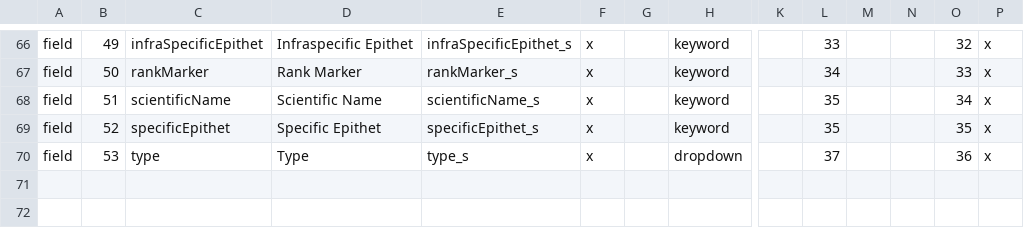
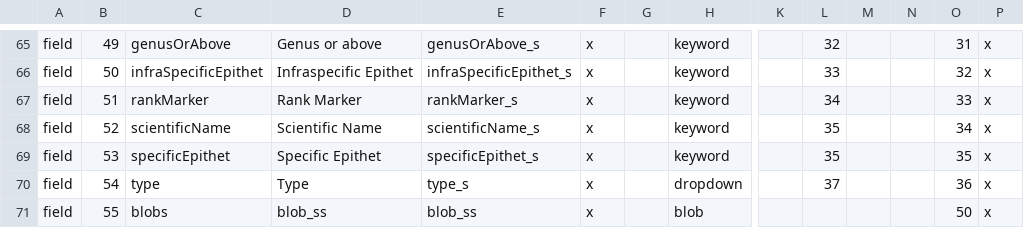
Before and after one commit to zhang-yanan/botgarden_project, a CSV file: search/plantinfo.csv, drawn as a sheet; only a part is shown, gaps mark what is left out; addresses are those after the commit; rows hold the shown columns only; the diff covers the shown part only; the diff names each change by its address in the sheet, - before the commit and + after, or states it on an @@ line.

Commit message:
UCBG-389: restore blobs to config. somehow got deleted.

```diff
--- a/search/plantinfo.csv
+++ b/search/plantinfo.csv
-C65: infraSpecificEpithet
+C65: genusOrAbove
-D65: Infraspecific Epithet
+D65: Genus or above
-E65: infraSpecificEpithet_s
+E65: genusOrAbove_s
-L65: 33
+L65: 32
-O65: 32
+O65: 31
-C66: rankMarker
+C66: infraSpecificEpithet
-D66: Rank Marker
+D66: Infraspecific Epithet
-E66: rankMarker_s
+E66: infraSpecificEpithet_s
-L66: 34
+L66: 33
-O66: 33
+O66: 32
-C67: scientificName
+C67: rankMarker
-D67: Scientific Name
+D67: Rank Marker
-E67: scientificName_s
+E67: rankMarker_s
-L67: 35
+L67: 34
-O67: 34
+O67: 33
-C68: specificEpithet
+C68: scientificName
-D68: Specific Epithet
+D68: Scientific Name
-E68: specificEpithet_s
+E68: scientificName_s
-O68: 35
+O68: 34
+row 69: field | 53 | specificEpithet | Specific Epithet | specificEpithet_s | x |  | keyword |  | 35 |  |  | 35 | x
-B70: 53
+B70: 54
+row 71: field | 55 | blobs | blob_ss | blob_ss | x |  | blob |  |  |  |  | 50 | x
```
Also changed, not shown: 1 removed row and 86 edited cells elsewhere in this file.
